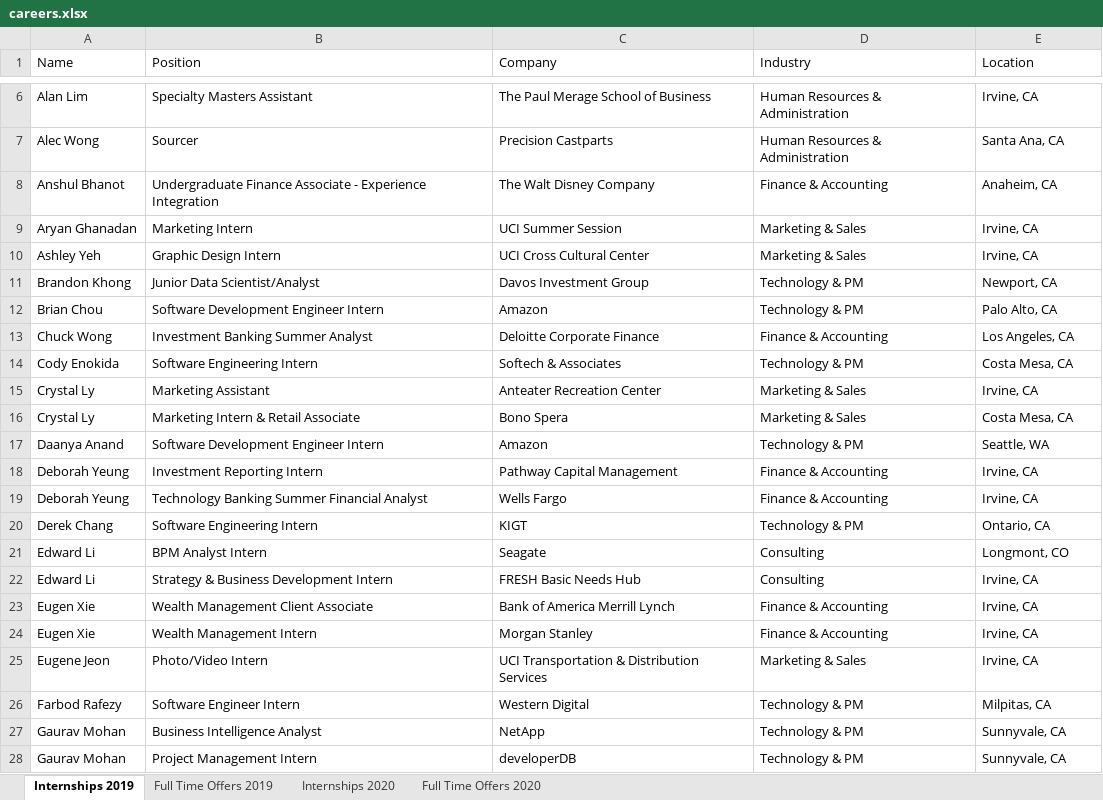
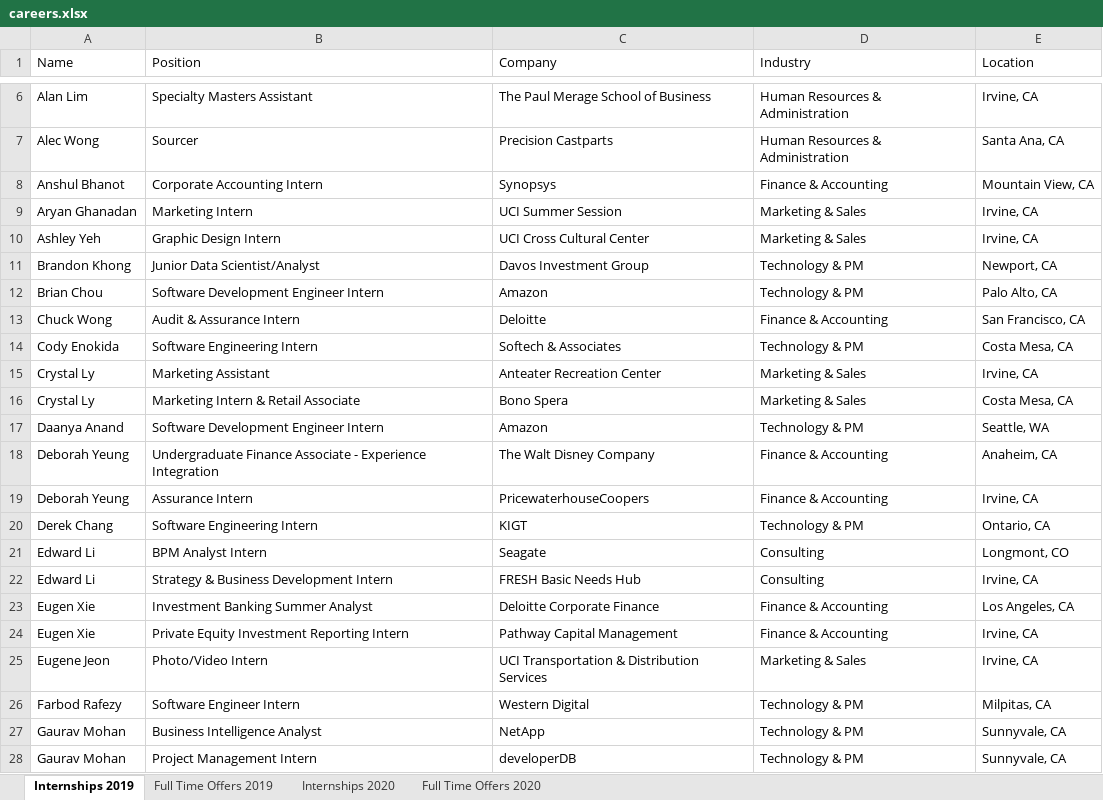
Before and after one commit to dspuci/dspuci-website-gatsby, an Excel workbook: src/data/careers.xlsx, sheet Internships 2019, drawn as a sheet; only a part is shown, gaps mark what is left out; values as stored, in another font and other column widths than the file's, no borders; the diff covers the shown part only; the diff names each change by its address in the sheet, - before the commit and + after, or states it on an @@ line.

```diff
--- a/src/data/careers.xlsx (sheet Internships 2019)
+++ b/src/data/careers.xlsx (sheet Internships 2019)
-B8 (Position): Undergraduate Finance Associate - Experience Integration
+B8 (Position): Corporate Accounting Intern
-C8 (Company): The Walt Disney Company
+C8 (Company): Synopsys
-E8 (Location): Anaheim, CA
+E8 (Location): Mountain View, CA
-B13 (Position): Investment Banking Summer Analyst
+B13 (Position): Audit & Assurance Intern
-C13 (Company): Deloitte Corporate Finance
+C13 (Company): Deloitte
-E13 (Location): Los Angeles, CA
+E13 (Location): San Francisco, CA
-B18 (Position): Investment Reporting Intern
+B18 (Position): Undergraduate Finance Associate - Experience Integration
-C18 (Company): Pathway Capital Management
+C18 (Company): The Walt Disney Company
-E18 (Location): Irvine, CA
+E18 (Location): Anaheim, CA
-B19 (Position): Technology Banking Summer Financial Analyst
+B19 (Position): Assurance Intern
-C19 (Company): Wells Fargo
+C19 (Company): PricewaterhouseCoopers
-B23 (Position): Wealth Management Client Associate
+B23 (Position): Investment Banking Summer Analyst
-C23 (Company): Bank of America Merrill Lynch
+C23 (Company): Deloitte Corporate Finance
-E23 (Location): Irvine, CA
+E23 (Location): Los Angeles, CA
-B24 (Position): Wealth Management Intern
+B24 (Position): Private Equity Investment Reporting Intern
-C24 (Company): Morgan Stanley
+C24 (Company): Pathway Capital Management
```
Also changed, not shown: 24 edited cells elsewhere in this sheet, sheet Full Time Offers 2020, 2 other files.
